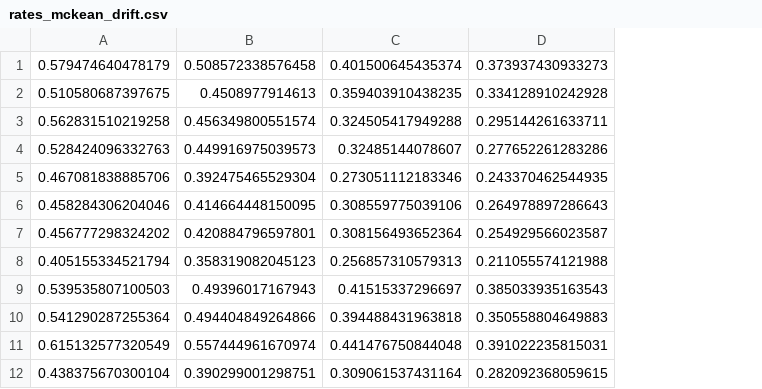
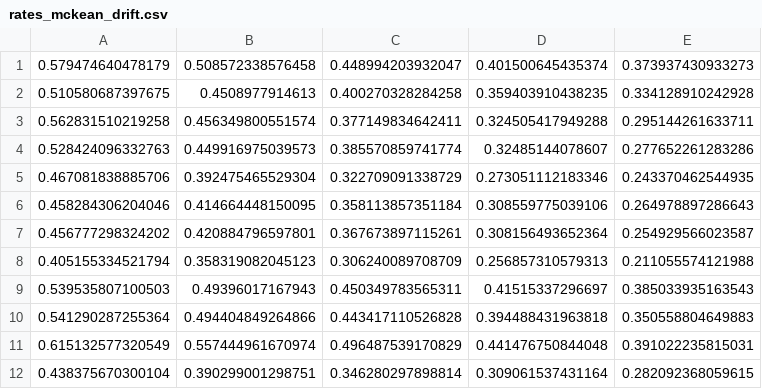
Before and after one commit to lmcj-xyz/PhD_Numerical_Schemes_SDEs, a CSV file: playground/rates_mckean_drift.csv, drawn as a sheet; only a part is shown; the diff names each change by its address in the sheet, - before the commit and + after, or states it on an @@ line.

Commit message:
Added conjectured K' rate to graphs, ran for beta = 1/4

```diff
--- a/playground/rates_mckean_drift.csv
+++ b/playground/rates_mckean_drift.csv
+column C, rows 1-12: 0.448994203932047 | 0.400270328284258 | 0.377149834642411 | 0.385570859741774 | 0.322709091338729 | 0.358113857351184 | 0.367673897115261 | 0.306240089708709 | 0.450349783565311 | 0.443417110526828 | 0.496487539170829 | 0.346280297898814
```
Also changed, not shown: playground/rates_linear.csv, playground/rates_linear_drift.csv, 10 other files.
